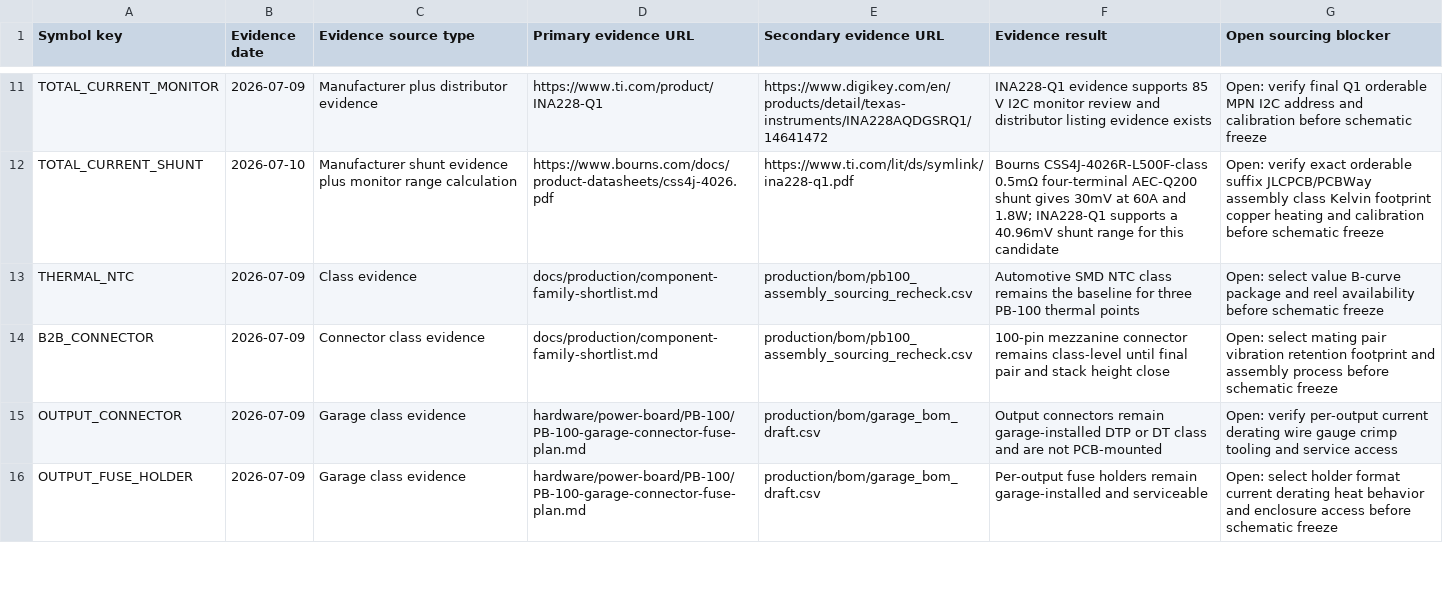
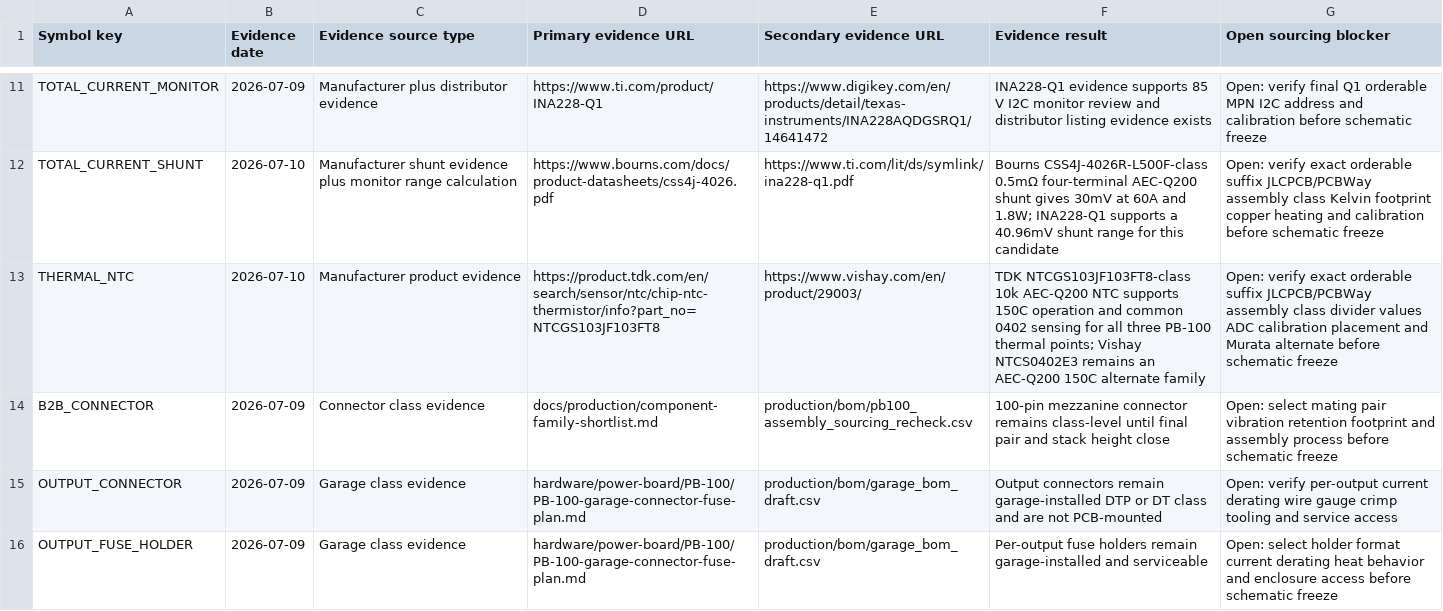
Before and after one commit to avlyubimov/svc-platform, a CSV file: production/bom/pb100_sourcing_evidence_snapshot.csv, drawn as a sheet; only a part is shown, gaps mark what is left out.

Commit message:
hardware: define pb100 thermal ntc candidate

```diff
--- a/production/bom/pb100_sourcing_evidence_snapshot.csv
+++ b/production/bom/pb100_sourcing_evidence_snapshot.csv
@@ -12,3 +12,3 @@ TOTAL_CURRENT_MONITOR,2026-07-09,Manufacturer plus distributor evidence,https://
 TOTAL_CURRENT_SHUNT,2026-07-10,Manufacturer shunt evidence plus monitor range calculation,https://www.bourns.com/docs/product-datasheets/css4j-4026.pdf,https://www.ti.com/lit/ds/symlink/ina228-q1.pdf,Bourns CSS4J-4026R-L500F-class 0.5mΩ four-terminal AEC-Q200 shunt gives 30mV at 60A and 1.8W; INA228-Q1 supports a 40.96mV shunt range for this candidate,Open: verify exact orderable suffix JLCPCB/PCBWay assembly class Kelvin footprint copper heating and calibration before schematic freeze
-THERMAL_NTC,2026-07-09,Class evidence,docs/production/component-family-shortlist.md,production/bom/pb100_assembly_sourcing_recheck.csv,Automotive SMD NTC class remains the baseline for three PB-100 thermal points,Open: select value B-curve package and reel availability before schematic freeze
+THERMAL_NTC,2026-07-10,Manufacturer product evidence,https://product.tdk.com/en/search/sensor/ntc/chip-ntc-thermistor/info?part_no=NTCGS103JF103FT8,https://www.vishay.com/en/product/29003/,TDK NTCGS103JF103FT8-class 10k AEC-Q200 NTC supports 150C operation and common 0402 sensing for all three PB-100 thermal points; Vishay NTCS0402E3 remains an AEC-Q200 150C alternate family,Open: verify exact orderable suffix JLCPCB/PCBWay assembly class divider values ADC calibration placement and Murata alternate before schematic freeze
 B2B_CONNECTOR,2026-07-09,Connector class evidence,docs/production/component-family-shortlist.md,production/bom/pb100_assembly_sourcing_recheck.csv,100-pin mezzanine connector remains class-level until final pair and stack height close,Open: select mating pair vibration retention footprint and assembly process before schematic freeze
```
Also changed, not shown: hardware/power-board/PB-100/PB-100-schematic-freeze-gap-register.csv, hardware/power-board/PB-100/PB-100-schematic-instance-plan.csv, 13 other files.
